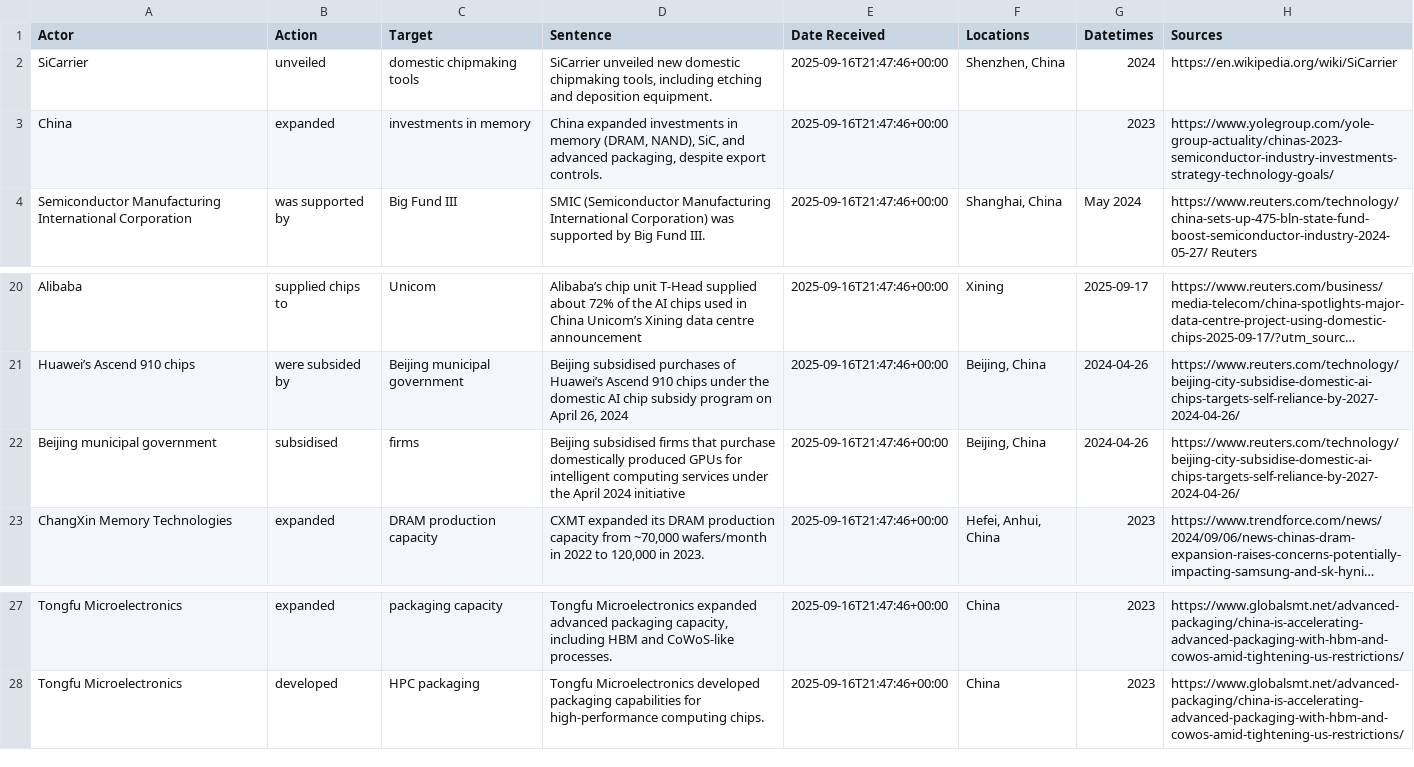
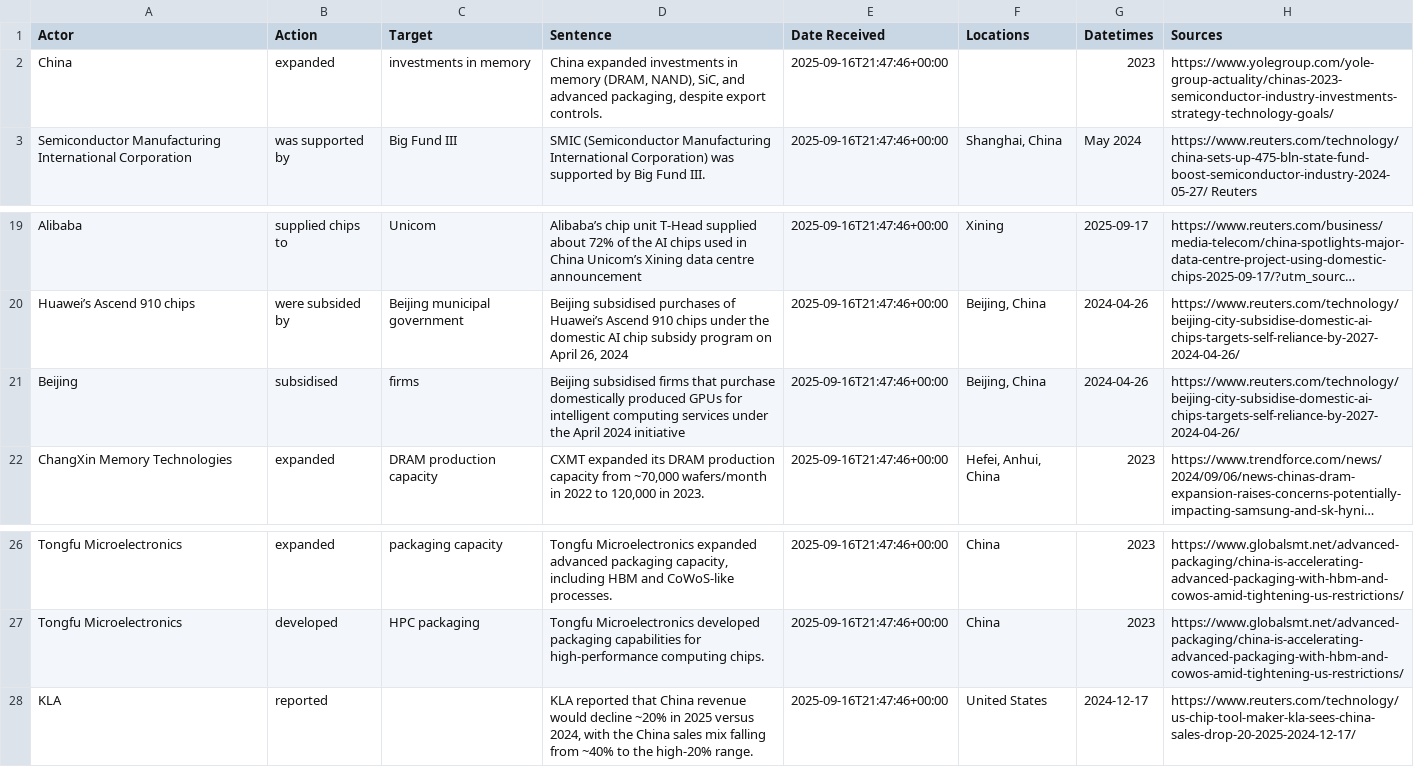
Before and after one commit to nikkithayer-primer/kb-redux, a CSV file: csv/test.csv, drawn as a sheet; only a part is shown, gaps mark what is left out; long unchanged cells end in …; removed rows and columns are numbered as before the commit, all else as after; the diff names each change by its address in the sheet, - before the commit and + after, or states it on an @@ line.

```diff
--- a/csv/test.csv
+++ b/csv/test.csv
-row 2: SiCarrier | unveiled | domestic chipmaking tools | SiCarrier unveiled new domestic chipmaking tools, including etching and deposition equipment. | 2025-09-16T21:47:46+00:00 | Shenzhen, China | 2024 | https://en.wikipedia.org/wiki/SiCarrier
-A21 (Actor): Beijing municipal government
+A21 (Actor): Beijing
+row 28: KLA | reported |  | KLA reported that China revenue would decline ~20% in 2025 versus 2024, with the China sales mix falling from ~40% to the high-20% range. | 2025-09-16T21:47:46+00:00 | United States | 2024-12-17 | https://www.reuters.com/technology/us-chip-tool-maker-kla-sees-china-sales-drop-20-2025-2024-12-17/
```
Also changed, not shown: csv/JAX-test - semiconductor.csv, 9 other files.
